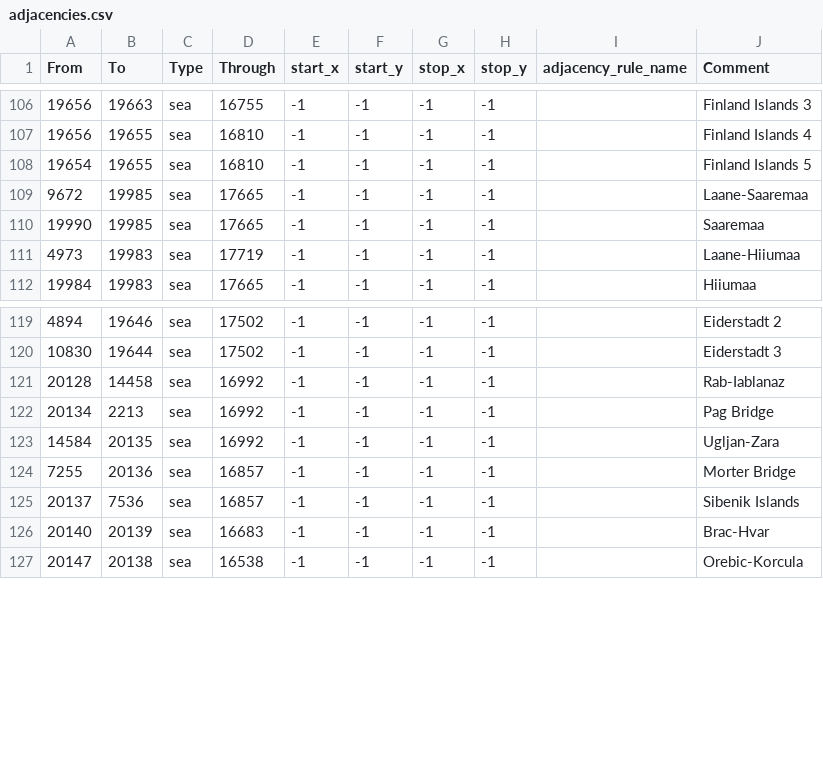
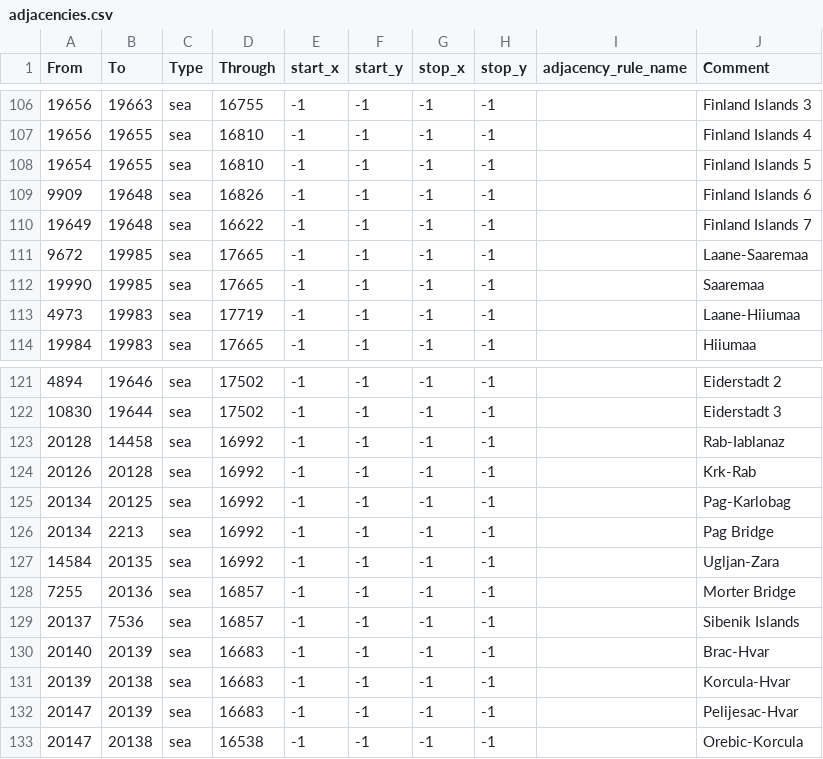
Before and after one commit to EdouardSaladier/Magna-Europa-Reloaded, a CSV file: map/adjacencies.csv, drawn as a sheet; only a part is shown, gaps mark what is left out.

```diff
--- a/map/adjacencies.csv
+++ b/map/adjacencies.csv
@@ -108,2 +108,4 @@ From;To;Type;Through;start_x;start_y;stop_x;stop_y;adjacency_rule_name;Comment
 19654;19655;sea;16810;-1;-1;-1;-1;;Finland Islands 5
+9909;19648;sea;16826;-1;-1;-1;-1;;Finland Islands 6
+19649;19648;sea;16622;-1;-1;-1;-1;;Finland Islands 7
 9672;19985;sea;17665;-1;-1;-1;-1;;Laane-Saaremaa
@@ -121,2 +123,4 @@ From;To;Type;Through;start_x;start_y;stop_x;stop_y;adjacency_rule_name;Comment
 20128;14458;sea;16992;-1;-1;-1;-1;;Rab-Iablanaz
+20126;20128;sea;16992;-1;-1;-1;-1;;Krk-Rab
+20134;20125;sea;16992;-1;-1;-1;-1;;Pag-Karlobag
 20134;2213;sea;16992;-1;-1;-1;-1;;Pag Bridge
@@ -126,2 +130,4 @@ From;To;Type;Through;start_x;start_y;stop_x;stop_y;adjacency_rule_name;Comment
 20140;20139;sea;16683;-1;-1;-1;-1;;Brac-Hvar
+20139;20138;sea;16683;-1;-1;-1;-1;;Korcula-Hvar
+20147;20139;sea;16683;-1;-1;-1;-1;;Pelijesac-Hvar
 20147;20138;sea;16538;-1;-1;-1;-1;;Orebic-Korcula
```
Also changed, not shown: 6 other files.
